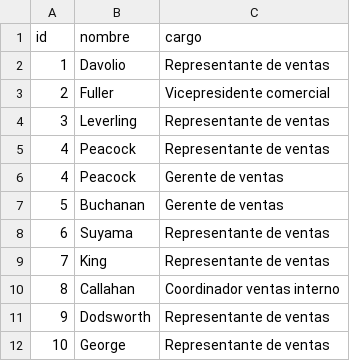
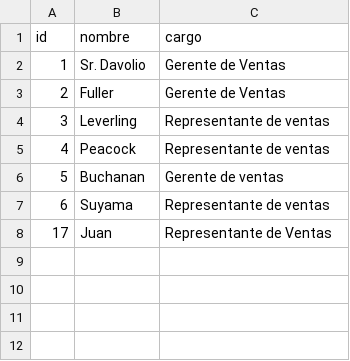
Before and after one commit to aldebarran22/curso_basico_santander, a CSV file: ficheros/empleados.csv, drawn as a sheet.

```diff
--- a/ficheros/empleados.csv
+++ b/ficheros/empleados.csv
@@ -1,12 +1,8 @@
 id;nombre;cargo
-1;Davolio;Representante de ventas
-2;Fuller;Vicepresidente comercial
+1;Sr. Davolio;Gerente de Ventas
+2;Fuller;Gerente de Ventas
 3;Leverling;Representante de ventas
 4;Peacock;Representante de ventas
-4;Peacock;Gerente de ventas
 5;Buchanan;Gerente de ventas
 6;Suyama;Representante de ventas
-7;King;Representante de ventas
-8;Callahan;Coordinador ventas interno
-9;Dodsworth;Representante de ventas
-10;George;Representante de ventas
+17;Juan;Representante de Ventas
```
Also changed, not shown: 4 other files.
